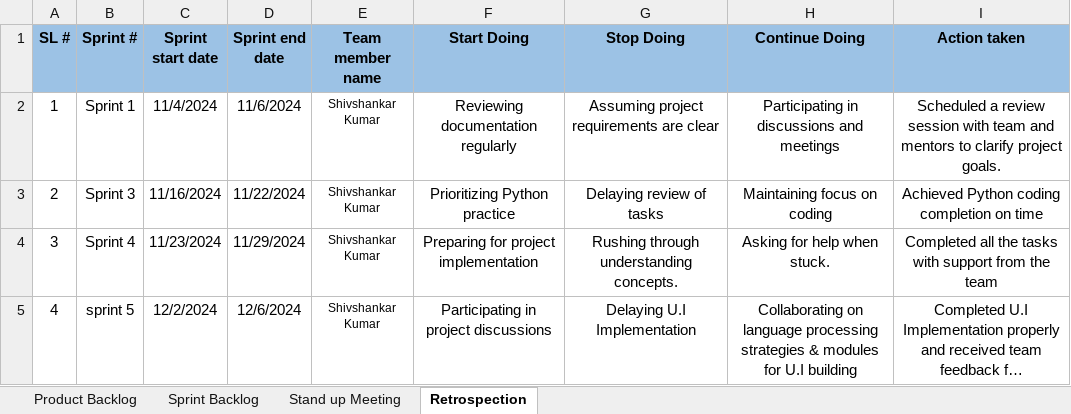
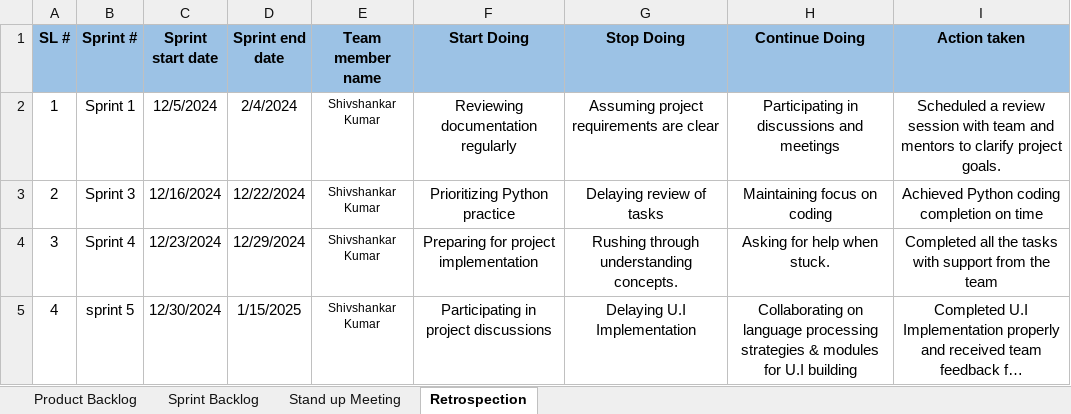
Before and after one commit to shivshankar8ss/infosys_internship, an Excel workbook: shivshankar_agile_template.xlsx, sheet Retrospection, drawn as a sheet; long unchanged cells end in …; values as stored, in another font and other column widths than the file's, no borders; the diff names each change by its address in the sheet, - before the commit and + after, or states it on an @@ line.

```diff
--- a/shivshankar_agile_template.xlsx (sheet Retrospection)
+++ b/shivshankar_agile_template.xlsx (sheet Retrospection)
-C2 (Sprint start date): 11/4/2024
+C2 (Sprint start date): 12/5/2024
-D2 (Sprint end date): 11/6/2024
+D2 (Sprint end date): 2/4/2024
-C3 (Sprint start date): 11/16/2024
+C3 (Sprint start date): 12/16/2024
-D3 (Sprint end date): 11/22/2024
+D3 (Sprint end date): 12/22/2024
-C4 (Sprint start date): 11/23/2024
+C4 (Sprint start date): 12/23/2024
-D4 (Sprint end date): 11/29/2024
+D4 (Sprint end date): 12/29/2024
-C5 (Sprint start date): 12/2/2024
+C5 (Sprint start date): 12/30/2024
-D5 (Sprint end date): 12/6/2024
+D5 (Sprint end date): 1/15/2025
```
Also changed, not shown: sheet Sprint Backlog, 45 other files.
